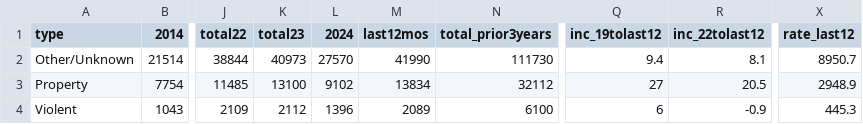
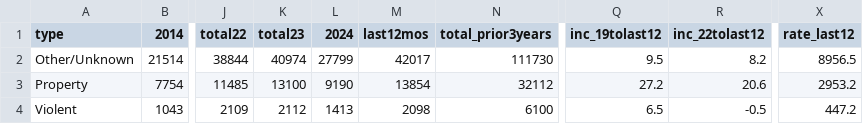
Before and after one commit to abcotvdata/safetytracker_raleigh, a CSV file: data/output/city/citywide_type.csv, drawn as a sheet; only a part is shown, gaps mark what is left out; the diff names each change by its address in the sheet, - before the commit and + after, or states it on an @@ line.

```diff
--- a/data/output/city/citywide_type.csv
+++ b/data/output/city/citywide_type.csv
-K2 (total23): 40973
+K2 (total23): 40974
-L2 (2024): 27570
+L2 (2024): 27799
-M2 (last12mos): 41990
+M2 (last12mos): 42017
-Q2 (inc_19tolast12): 9.4
+Q2 (inc_19tolast12): 9.5
-R2 (inc_22tolast12): 8.1
+R2 (inc_22tolast12): 8.2
-X2 (rate_last12): 8950.7
+X2 (rate_last12): 8956.5
-L3 (2024): 9102
+L3 (2024): 9190
-M3 (last12mos): 13834
+M3 (last12mos): 13854
-Q3 (inc_19tolast12): 27
+Q3 (inc_19tolast12): 27.2
-R3 (inc_22tolast12): 20.5
+R3 (inc_22tolast12): 20.6
-X3 (rate_last12): 2948.9
+X3 (rate_last12): 2953.2
-L4 (2024): 1396
+L4 (2024): 1413
-M4 (last12mos): 2089
+M4 (last12mos): 2098
-Q4 (inc_19tolast12): 6
+Q4 (inc_19tolast12): 6.5
-R4 (inc_22tolast12): -0.9
+R4 (inc_22tolast12): -0.5
-X4 (rate_last12): 445.3
+X4 (rate_last12): 447.2
```
Also changed, not shown: data/output/city/citywide_detailed.csv, data/output/districts/assaults_district.csv, 46 other files.
